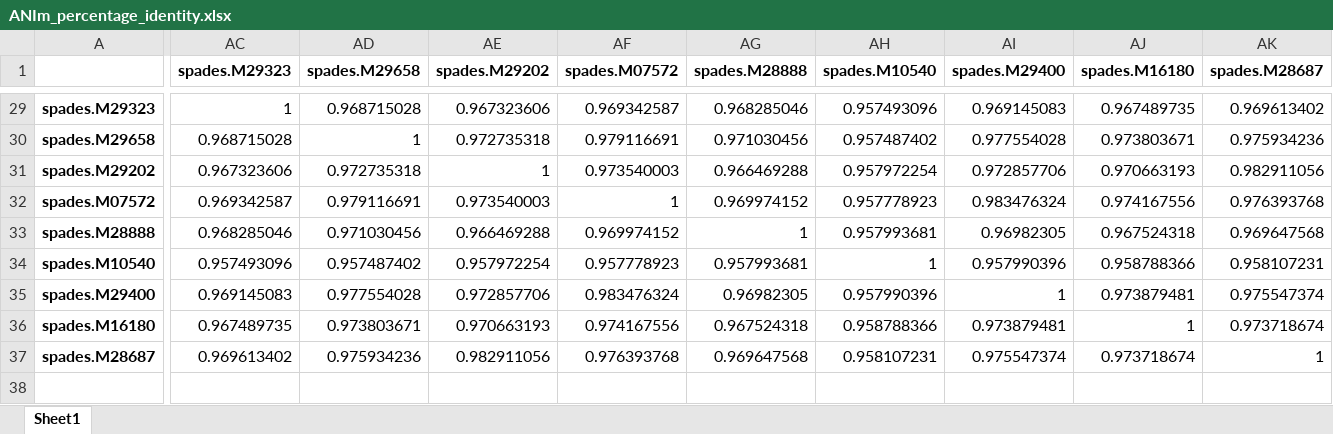
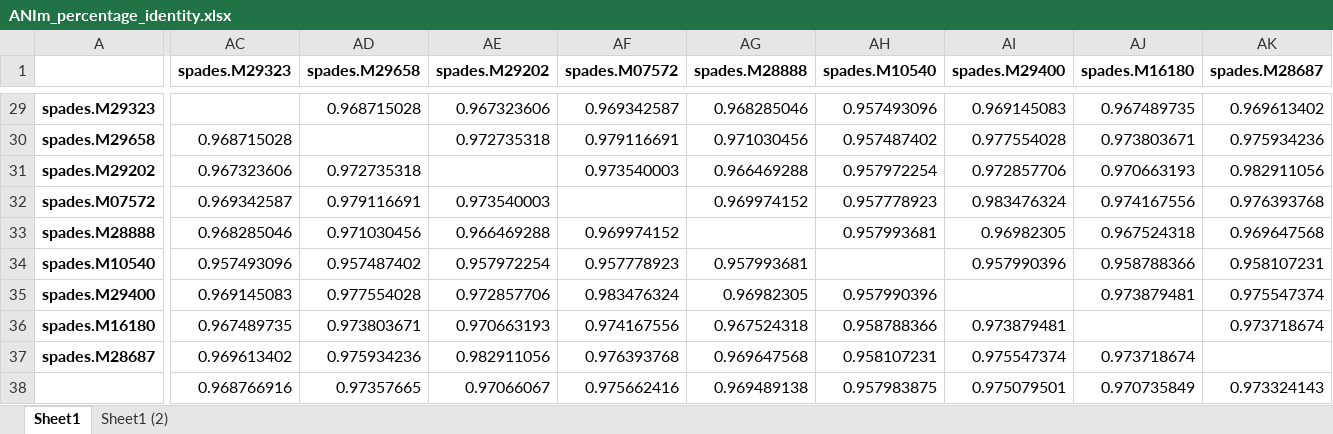
Before and after one commit to biol7210-genomes/assemblers, an Excel workbook: ANI/spades/ANIm_percentage_identity.xlsx, sheet Sheet1, drawn as a sheet; only a part is shown, gaps mark what is left out; values as stored, in another font and other column widths than the file's, no borders; rows hold the shown columns only; the diff covers the shown part only; the diff names each change by its address in the sheet, - before the commit and + after, or states it on an @@ line.

```diff
--- a/ANI/spades/ANIm_percentage_identity.xlsx (sheet Sheet1)
+++ b/ANI/spades/ANIm_percentage_identity.xlsx (sheet Sheet1)
+sheet tab: Sheet1 (2)
-AC29 (spades.M29323): 1
+AC29 (spades.M29323): (empty)
-AD30 (spades.M29658): 1
+AD30 (spades.M29658): (empty)
-AE31 (spades.M29202): 1
+AE31 (spades.M29202): (empty)
-AF32 (spades.M07572): 1
+AF32 (spades.M07572): (empty)
-AG33 (spades.M28888): 1
+AG33 (spades.M28888): (empty)
-AH34 (spades.M10540): 1
+AH34 (spades.M10540): (empty)
-AI35 (spades.M29400): 1
+AI35 (spades.M29400): (empty)
-AJ36 (spades.M16180): 1
+AJ36 (spades.M16180): (empty)
-AK37 (spades.M28687): 1
+AK37 (spades.M28687): (empty)
+row 38:  | 0.968766916 | 0.97357665 | 0.97066067 | 0.975662416 | 0.969489138 | 0.957983875 | 0.975079501 | 0.970735849 | 0.973324143
```
Also changed, not shown: 27 edited cells elsewhere in this sheet, 20 other files.
